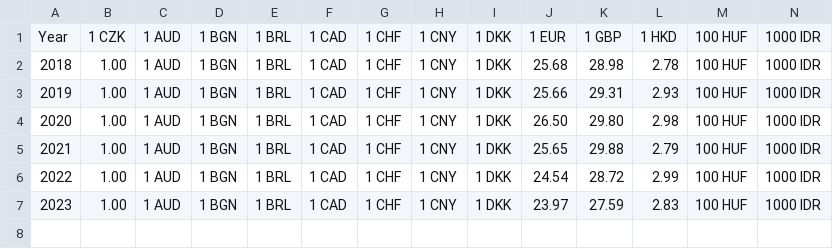
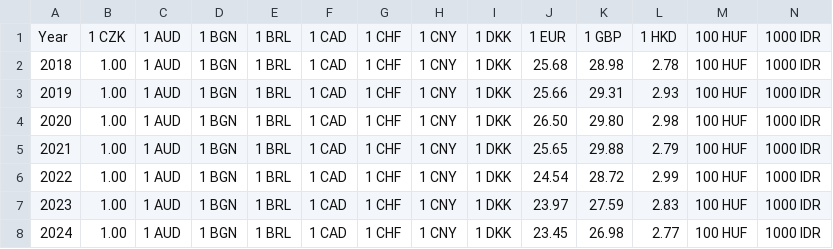
Before and after one commit to erikgadireddi/invest-tax, a CSV file: currency_rates/CurrencyRatesYearly.csv, drawn as a sheet; only a part is shown; rows hold the shown columns only; the diff names each change by its address in the sheet, - before the commit and + after, or states it on an @@ line.

Commit message:
Added 2024 rates plus imaginary yearly rates

```diff
--- a/currency_rates/CurrencyRatesYearly.csv
+++ b/currency_rates/CurrencyRatesYearly.csv
+row 8: 2024 | 1.00 | 1 AUD | 1 BGN | 1 BRL | 1 CAD | 1 CHF | 1 CNY | 1 DKK | 23.45 | 26.98 | 2.77 | 100 HUF | 1000 IDR
```
Also changed, not shown: 1 other file.
